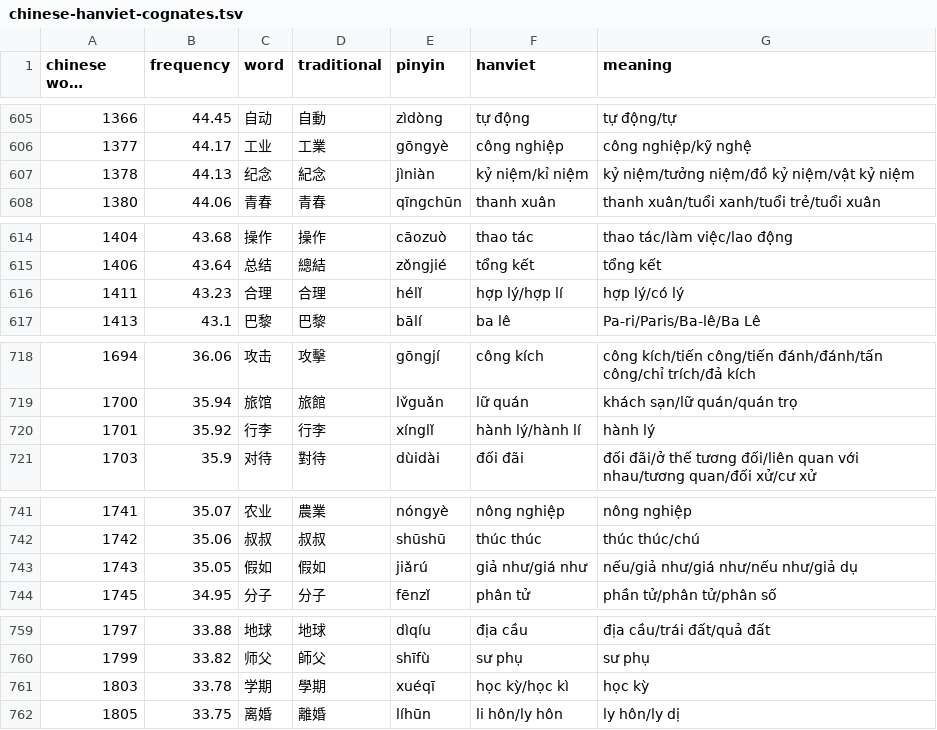
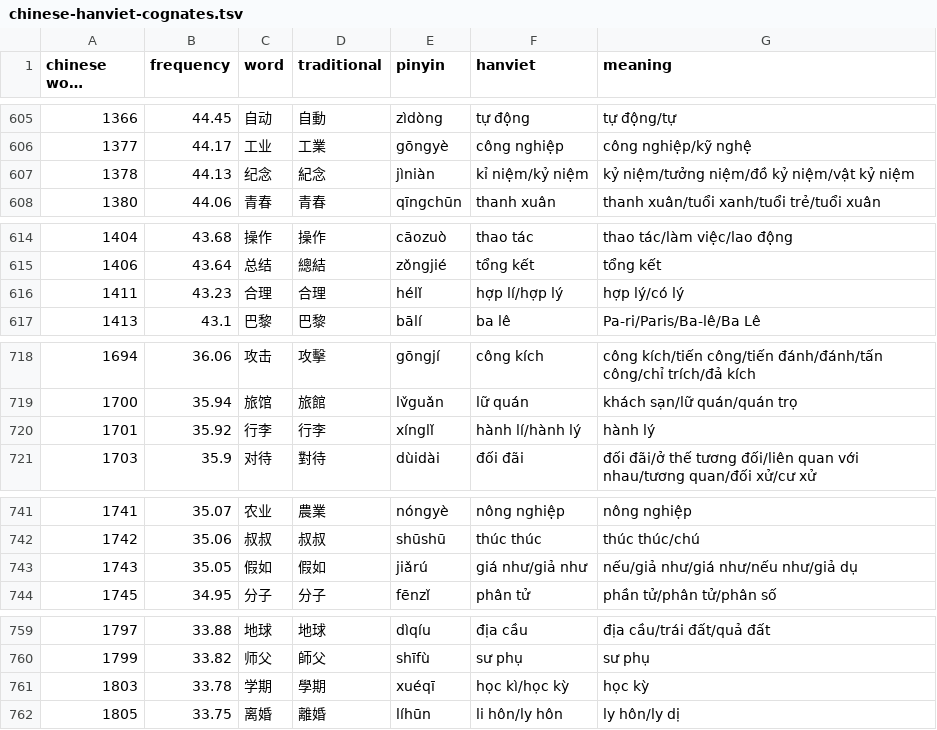
Before and after one commit to ryanphung/chinese-hanviet-cognates, a TSV file: outputs/chinese-hanviet-cognates.tsv, drawn as a sheet; only a part is shown, gaps mark what is left out; long unchanged cells end in …; the diff covers the shown part only; the diff names each change by its address in the sheet, - before the commit and + after, or states it on an @@ line.

```diff
--- a/outputs/chinese-hanviet-cognates.tsv
+++ b/outputs/chinese-hanviet-cognates.tsv
-F607 (hanviet): kỷ niệm/kỉ niệm
+F607 (hanviet): kỉ niệm/kỷ niệm
-F616 (hanviet): hợp lý/hợp lí
+F616 (hanviet): hợp lí/hợp lý
-F720 (hanviet): hành lý/hành lí
+F720 (hanviet): hành lí/hành lý
-F743 (hanviet): giả như/giá như
+F743 (hanviet): giá như/giả như
-F761 (hanviet): học kỳ/học kì
+F761 (hanviet): học kì/học kỳ
```
Also changed, not shown: 35 edited cells elsewhere in this file, intermediate/chinese-no-sound-found.tsv, intermediate/personal-names.tsv, 3 other files.
